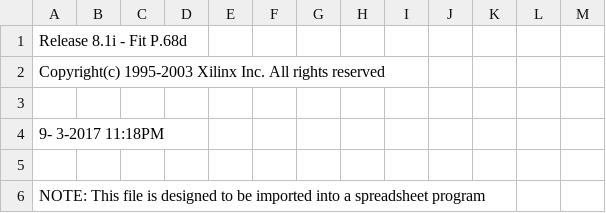
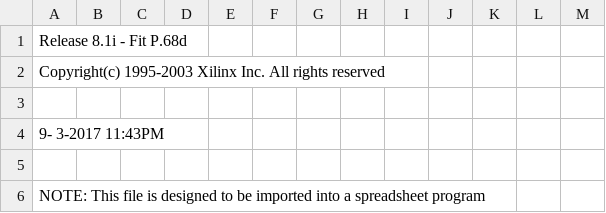
Before and after one commit to MHeinrichs/GBA060-TK-Logik, a CSV file: Card_Control/Card_control-VHDL/control_pad.csv, drawn as a sheet; only a part is shown.

```diff
--- a/Card_Control/Card_control-VHDL/control_pad.csv
+++ b/Card_Control/Card_control-VHDL/control_pad.csv
@@ -3,3 +3,3 @@ Copyright(c) 1995-2003 Xilinx Inc. All rights reserved
 
- 9- 3-2017 11:18PM
+ 9- 3-2017 11:43PM
 
```
Also changed, not shown: 25 other files.
